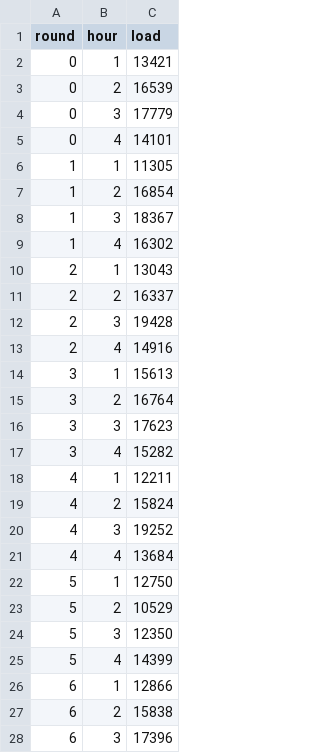
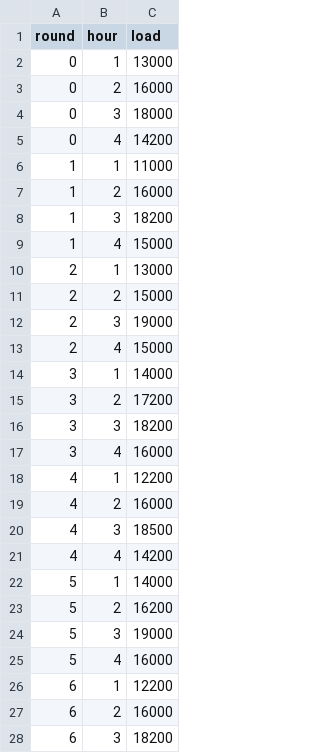
Before and after one commit to ds-modules/EEP-147-SP26-Public, a CSV file: Week 1/demand.csv, drawn as a sheet; only a part is shown; the diff covers the shown part only.

Commit message:
Update demand.csv

```diff
--- a/Week 1/demand.csv
+++ b/Week 1/demand.csv
@@ -1,28 +1,28 @@
 round,hour,load
-0,1,13421
-0,2,16539
-0,3,17779
-0,4,14101
-1,1,11305
-1,2,16854
-1,3,18367
-1,4,16302
-2,1,13043
-2,2,16337
-2,3,19428
-2,4,14916
-3,1,15613
-3,2,16764
-3,3,17623
-3,4,15282
-4,1,12211
-4,2,15824
-4,3,19252
-4,4,13684
-5,1,12750
-5,2,10529
-5,3,12350
-5,4,14399
-6,1,12866
-6,2,15838
-6,3,17396
+0,1,13000
+0,2,16000
+0,3,18000
+0,4,14200
+1,1,11000
+1,2,16000
+1,3,18200
+1,4,15000
+2,1,13000
+2,2,15000
+2,3,19000
+2,4,15000
+3,1,14000
+3,2,17200
+3,3,18200
+3,4,16000
+4,1,12200
+4,2,16000
+4,3,18500
+4,4,14200
+5,1,14000
+5,2,16200
+5,3,19000
+5,4,16000
+6,1,12200
+6,2,16000
+6,3,18200
```
Also changed, not shown: 1 edited cell elsewhere in this file.
